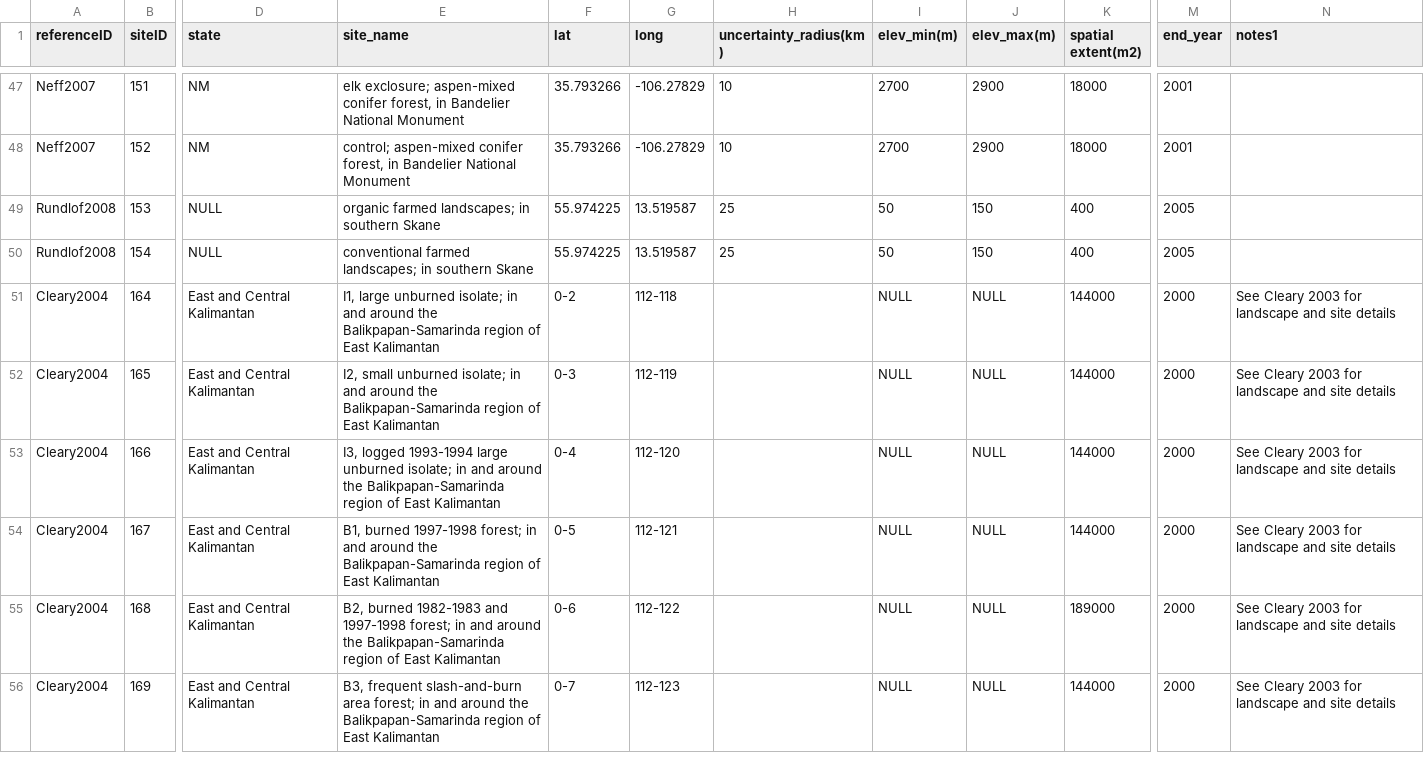
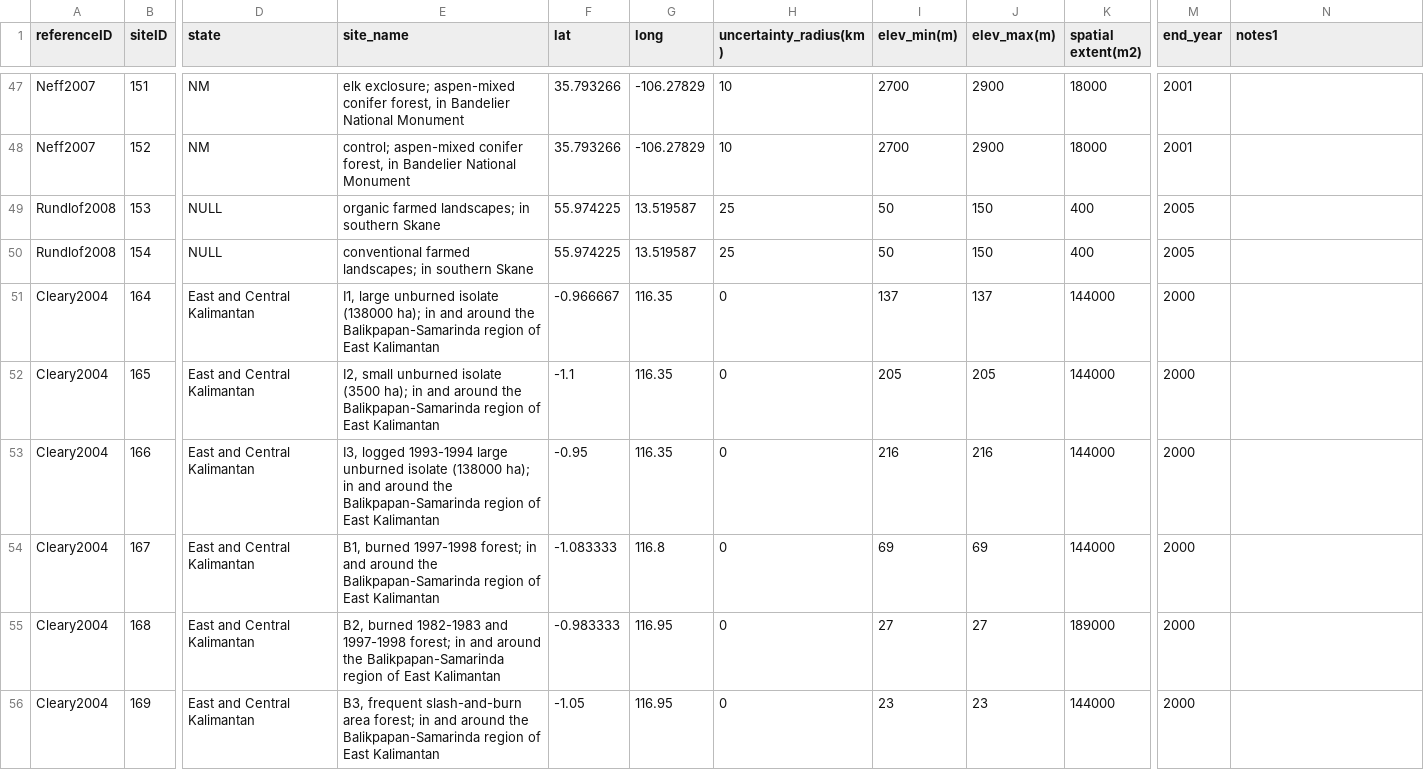
Before and after one commit to weecology/experimental-rads, a CSV file: sites_analysis_data.csv, drawn as a sheet; only a part is shown, gaps mark what is left out; the diff covers the shown part only; the diff names each change by its address in the sheet, - before the commit and + after, or states it on an @@ line.

Commit message:
updating Cleary2004
Added lat long from paper, grabbed elev from Google Earth
Added odonate sites to comparisons table
clarified experiment type in experiment table (combination of burning,
logging and hab size comparisons. Before was recorded as the same
thing...

```diff
--- a/sites_analysis_data.csv
+++ b/sites_analysis_data.csv
-E51 (site_name): …large unburned isolate; in and…
+E51 (site_name): …large unburned isolate (138000 ha); in and…
-F51 (lat): 0-2
+F51 (lat): -0.966667
-G51 (long): 112-118
+G51 (long): 116.35
-H51:H56 (uncertainty_radius(km)): (empty)
+H51:H56 (uncertainty_radius(km)): 0
-I51 (elev_min(m)): NULL
+I51 (elev_min(m)): 137
-J51 (elev_max(m)): NULL
+J51 (elev_max(m)): 137
-N51:N56 (notes1): See Cleary 2003 for landscape and site details
+N51:N56 (notes1): (empty)
-E52 (site_name): …small unburned isolate; in and…
+E52 (site_name): …small unburned isolate (3500 ha); in and…
-F52 (lat): 0-3
+F52 (lat): -1.1
-G52 (long): 112-119
+G52 (long): 116.35
-I52 (elev_min(m)): NULL
+I52 (elev_min(m)): 205
-J52 (elev_max(m)): NULL
+J52 (elev_max(m)): 205
-E53 (site_name): …large unburned isolate; in and…
+E53 (site_name): …large unburned isolate (138000 ha); in and…
-F53 (lat): 0-4
+F53 (lat): -0.95
-G53 (long): 112-120
+G53 (long): 116.35
-I53 (elev_min(m)): NULL
+I53 (elev_min(m)): 216
-J53 (elev_max(m)): NULL
+J53 (elev_max(m)): 216
-F54 (lat): 0-5
+F54 (lat): -1.083333
-G54 (long): 112-121
+G54 (long): 116.8
-I54 (elev_min(m)): NULL
+I54 (elev_min(m)): 69
-J54 (elev_max(m)): NULL
+J54 (elev_max(m)): 69
-F55 (lat): 0-6
+F55 (lat): -0.983333
-G55 (long): 112-122
+G55 (long): 116.95
-I55 (elev_min(m)): NULL
+I55 (elev_min(m)): 27
-J55 (elev_max(m)): NULL
+J55 (elev_max(m)): 27
-F56 (lat): 0-7
+F56 (lat): -1.05
-G56 (long): 112-123
+G56 (long): 116.95
-I56 (elev_min(m)): NULL
+I56 (elev_min(m)): 23
-J56 (elev_max(m)): NULL
+J56 (elev_max(m)): 23
```
Also changed, not shown: 39 edited cells elsewhere in this file, comparison_analysis_data.csv, experiments_analysis_data.csv, 1 other file.
